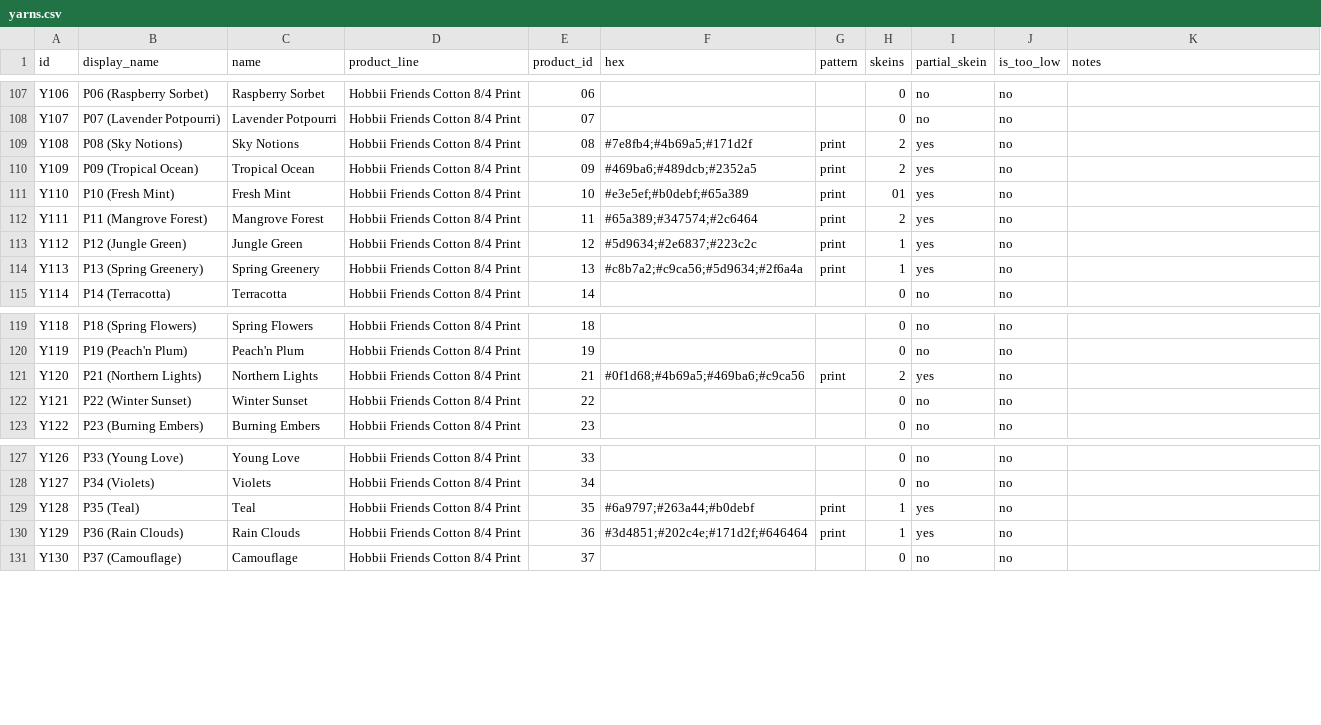
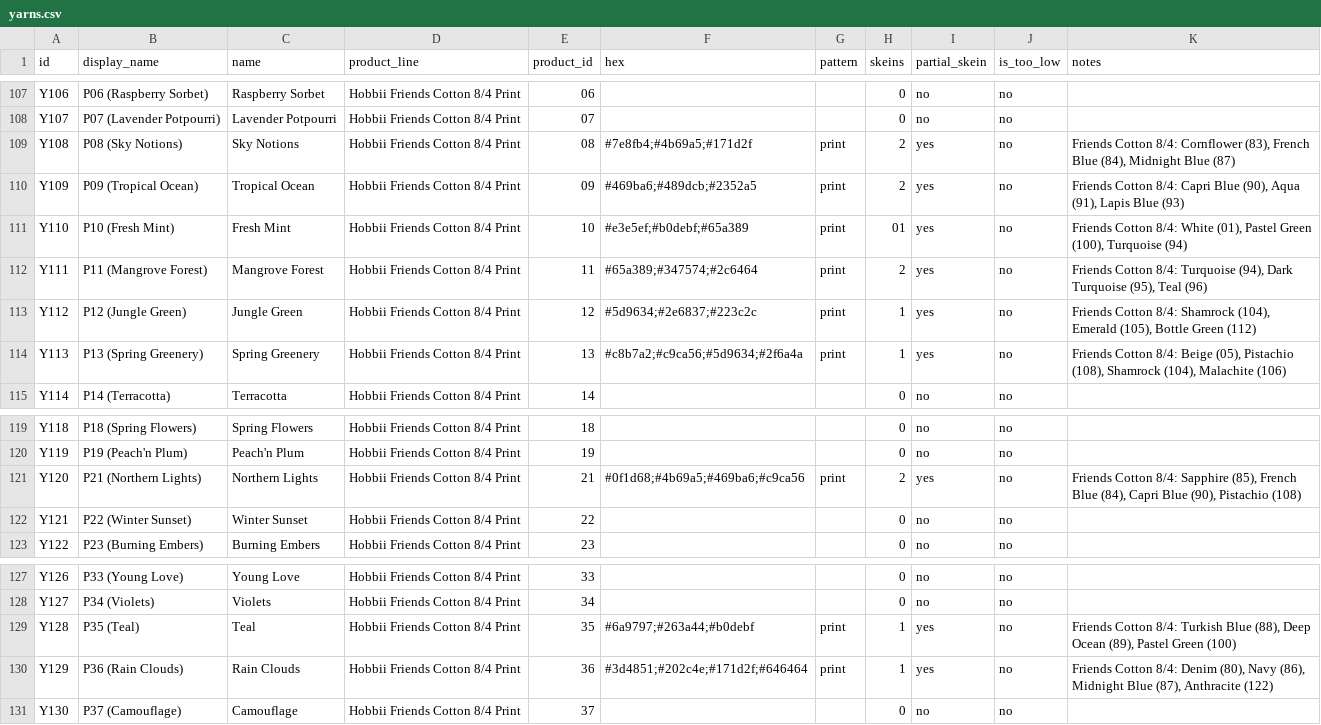
Before and after one commit to anhtr/grannydb, a CSV file: data/yarns.csv, drawn as a sheet; only a part is shown, gaps mark what is left out.

Commit message:
Name the Friends Cotton 8/4 solids in each print yarn's notes

```diff
--- a/data/yarns.csv
+++ b/data/yarns.csv
@@ -108,8 +108,8 @@ Y106,P06 (Raspberry Sorbet),Raspberry Sorbet,Hobbii Friends Cotton 8/4 Print,06,
 Y107,P07 (Lavender Potpourri),Lavender Potpourri,Hobbii Friends Cotton 8/4 Print,07,,,0,no,no,
-Y108,P08 (Sky Notions),Sky Notions,Hobbii Friends Cotton 8/4 Print,08,#7e8fb4;#4b69a5;#171d2f,print,2,yes,no,
-Y109,P09 (Tropical Ocean),Tropical Ocean,Hobbii Friends Cotton 8/4 Print,09,#469ba6;#489dcb;#2352a5,print,2,yes,no,
-Y110,P10 (Fresh Mint),Fresh Mint,Hobbii Friends Cotton 8/4 Print,10,#e3e5ef;#b0debf;#65a389,print,01,yes,no,
-Y111,P11 (Mangrove Forest),Mangrove Forest,Hobbii Friends Cotton 8/4 Print,11,#65a389;#347574;#2c6464,print,2,yes,no,
-Y112,P12 (Jungle Green),Jungle Green,Hobbii Friends Cotton 8/4 Print,12,#5d9634;#2e6837;#223c2c,print,1,yes,no,
-Y113,P13 (Spring Greenery),Spring Greenery,Hobbii Friends Cotton 8/4 Print,13,#c8b7a2;#c9ca56;#5d9634;#2f6a4a,print,1,yes,no,
+Y108,P08 (Sky Notions),Sky Notions,Hobbii Friends Cotton 8/4 Print,08,#7e8fb4;#4b69a5;#171d2f,print,2,yes,no,"Friends Cotton 8/4: Cornflower (83), French Blue (84), Midnight Blue (87)"
+Y109,P09 (Tropical Ocean),Tropical Ocean,Hobbii Friends Cotton 8/4 Print,09,#469ba6;#489dcb;#2352a5,print,2,yes,no,"Friends Cotton 8/4: Capri Blue (90), Aqua (91), Lapis Blue (93)"
+Y110,P10 (Fresh Mint),Fresh Mint,Hobbii Friends Cotton 8/4 Print,10,#e3e5ef;#b0debf;#65a389,print,01,yes,no,"Friends Cotton 8/4: White (01), Pastel Green (100), Turquoise (94)"
+Y111,P11 (Mangrove Forest),Mangrove Forest,Hobbii Friends Cotton 8/4 Print,11,#65a389;#347574;#2c6464,print,2,yes,no,"Friends Cotton 8/4: Turquoise (94), Dark Turquoise (95), Teal (96)"
+Y112,P12 (Jungle Green),Jungle Green,Hobbii Friends Cotton 8/4 Print,12,#5d9634;#2e6837;#223c2c,print,1,yes,no,"Friends Cotton 8/4: Shamrock (104), Emerald (105), Bottle Green (112)"
+Y113,P13 (Spring Greenery),Spring Greenery,Hobbii Friends Cotton 8/4 Print,13,#c8b7a2;#c9ca56;#5d9634;#2f6a4a,print,1,yes,no,"Friends Cotton 8/4: Beige (05), Pistachio (108), Shamrock (104), Malachite (106)"
 Y114,P14 (Terracotta),Terracotta,Hobbii Friends Cotton 8/4 Print,14,,,0,no,no,
@@ -120,3 +120,3 @@ Y118,P18 (Spring Flowers),Spring Flowers,Hobbii Friends Cotton 8/4 Print,18,,,0,
 Y119,P19 (Peach'n Plum),Peach'n Plum,Hobbii Friends Cotton 8/4 Print,19,,,0,no,no,
-Y120,P21 (Northern Lights),Northern Lights,Hobbii Friends Cotton 8/4 Print,21,#0f1d68;#4b69a5;#469ba6;#c9ca56,print,2,yes,no,
+Y120,P21 (Northern Lights),Northern Lights,Hobbii Friends Cotton 8/4 Print,21,#0f1d68;#4b69a5;#469ba6;#c9ca56,print,2,yes,no,"Friends Cotton 8/4: Sapphire (85), French Blue (84), Capri Blue (90), Pistachio (108)"
 Y121,P22 (Winter Sunset),Winter Sunset,Hobbii Friends Cotton 8/4 Print,22,,,0,no,no,
@@ -128,4 +128,4 @@ Y126,P33 (Young Love),Young Love,Hobbii Friends Cotton 8/4 Print,33,,,0,no,no,
 Y127,P34 (Violets),Violets,Hobbii Friends Cotton 8/4 Print,34,,,0,no,no,
-Y128,P35 (Teal),Teal,Hobbii Friends Cotton 8/4 Print,35,#6a9797;#263a44;#b0debf,print,1,yes,no,
-Y129,P36 (Rain Clouds),Rain Clouds,Hobbii Friends Cotton 8/4 Print,36,#3d4851;#202c4e;#171d2f;#646464,print,1,yes,no,
+Y128,P35 (Teal),Teal,Hobbii Friends Cotton 8/4 Print,35,#6a9797;#263a44;#b0debf,print,1,yes,no,"Friends Cotton 8/4: Turkish Blue (88), Deep Ocean (89), Pastel Green (100)"
+Y129,P36 (Rain Clouds),Rain Clouds,Hobbii Friends Cotton 8/4 Print,36,#3d4851;#202c4e;#171d2f;#646464,print,1,yes,no,"Friends Cotton 8/4: Denim (80), Navy (86), Midnight Blue (87), Anthracite (122)"
 Y130,P37 (Camouflage),Camouflage,Hobbii Friends Cotton 8/4 Print,37,,,0,no,no,
```
